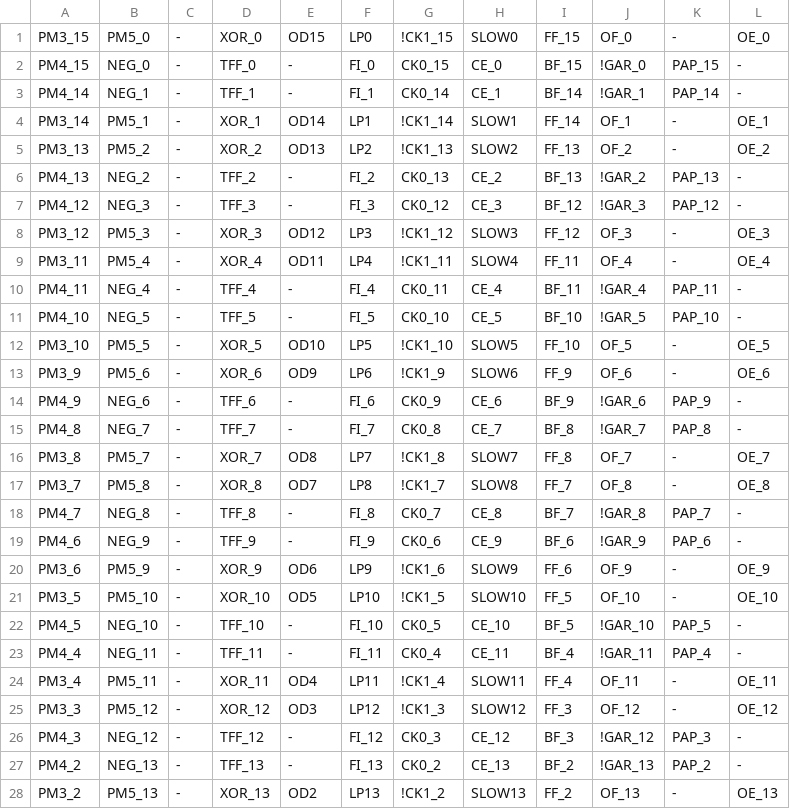
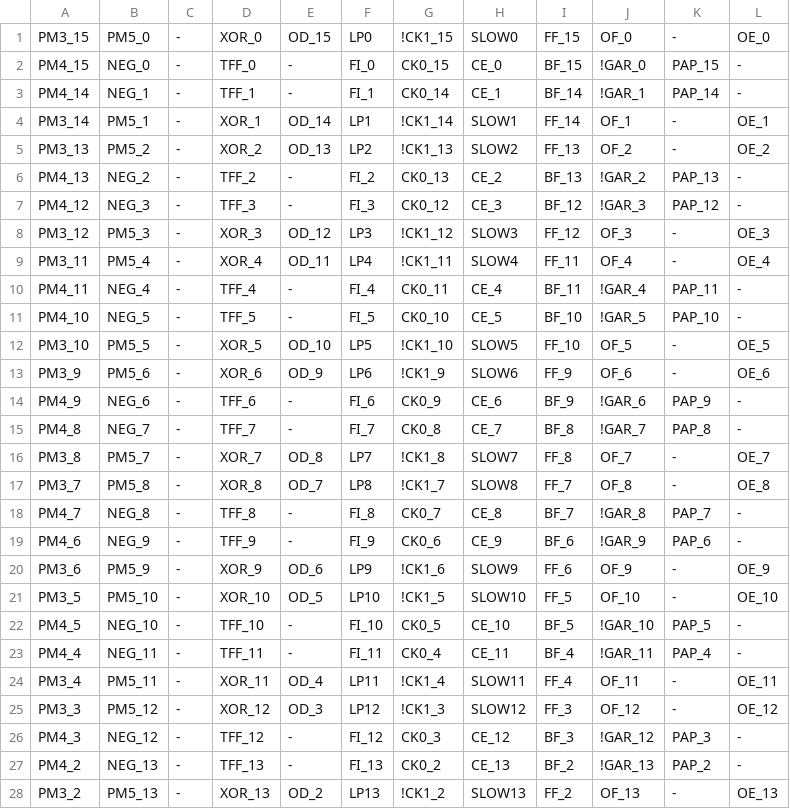
Before and after one commit to ikle/plastique, a CSV file: fuzzer/db/atmel/f1502/mcc.csv, drawn as a sheet; only a part is shown; the diff covers the shown part only.

Commit message:
ATF1502 Open Drain fuzzer: unify option naming

```diff
--- a/fuzzer/db/atmel/f1502/mcc.csv
+++ b/fuzzer/db/atmel/f1502/mcc.csv
@@ -1,28 +1,28 @@
-PM3_15,PM5_0,-,XOR_0,OD15,LP0,!CK1_15,SLOW0,FF_15,OF_0,-,OE_0
+PM3_15,PM5_0,-,XOR_0,OD_15,LP0,!CK1_15,SLOW0,FF_15,OF_0,-,OE_0
 PM4_15,NEG_0,-,TFF_0,-,FI_0,CK0_15,CE_0,BF_15,!GAR_0,PAP_15,-
 PM4_14,NEG_1,-,TFF_1,-,FI_1,CK0_14,CE_1,BF_14,!GAR_1,PAP_14,-
-PM3_14,PM5_1,-,XOR_1,OD14,LP1,!CK1_14,SLOW1,FF_14,OF_1,-,OE_1
-PM3_13,PM5_2,-,XOR_2,OD13,LP2,!CK1_13,SLOW2,FF_13,OF_2,-,OE_2
+PM3_14,PM5_1,-,XOR_1,OD_14,LP1,!CK1_14,SLOW1,FF_14,OF_1,-,OE_1
+PM3_13,PM5_2,-,XOR_2,OD_13,LP2,!CK1_13,SLOW2,FF_13,OF_2,-,OE_2
 PM4_13,NEG_2,-,TFF_2,-,FI_2,CK0_13,CE_2,BF_13,!GAR_2,PAP_13,-
 PM4_12,NEG_3,-,TFF_3,-,FI_3,CK0_12,CE_3,BF_12,!GAR_3,PAP_12,-
-PM3_12,PM5_3,-,XOR_3,OD12,LP3,!CK1_12,SLOW3,FF_12,OF_3,-,OE_3
-PM3_11,PM5_4,-,XOR_4,OD11,LP4,!CK1_11,SLOW4,FF_11,OF_4,-,OE_4
+PM3_12,PM5_3,-,XOR_3,OD_12,LP3,!CK1_12,SLOW3,FF_12,OF_3,-,OE_3
+PM3_11,PM5_4,-,XOR_4,OD_11,LP4,!CK1_11,SLOW4,FF_11,OF_4,-,OE_4
 PM4_11,NEG_4,-,TFF_4,-,FI_4,CK0_11,CE_4,BF_11,!GAR_4,PAP_11,-
 PM4_10,NEG_5,-,TFF_5,-,FI_5,CK0_10,CE_5,BF_10,!GAR_5,PAP_10,-
-PM3_10,PM5_5,-,XOR_5,OD10,LP5,!CK1_10,SLOW5,FF_10,OF_5,-,OE_5
-PM3_9,PM5_6,-,XOR_6,OD9,LP6,!CK1_9,SLOW6,FF_9,OF_6,-,OE_6
+PM3_10,PM5_5,-,XOR_5,OD_10,LP5,!CK1_10,SLOW5,FF_10,OF_5,-,OE_5
+PM3_9,PM5_6,-,XOR_6,OD_9,LP6,!CK1_9,SLOW6,FF_9,OF_6,-,OE_6
 PM4_9,NEG_6,-,TFF_6,-,FI_6,CK0_9,CE_6,BF_9,!GAR_6,PAP_9,-
 PM4_8,NEG_7,-,TFF_7,-,FI_7,CK0_8,CE_7,BF_8,!GAR_7,PAP_8,-
-PM3_8,PM5_7,-,XOR_7,OD8,LP7,!CK1_8,SLOW7,FF_8,OF_7,-,OE_7
-PM3_7,PM5_8,-,XOR_8,OD7,LP8,!CK1_7,SLOW8,FF_7,OF_8,-,OE_8
+PM3_8,PM5_7,-,XOR_7,OD_8,LP7,!CK1_8,SLOW7,FF_8,OF_7,-,OE_7
+PM3_7,PM5_8,-,XOR_8,OD_7,LP8,!CK1_7,SLOW8,FF_7,OF_8,-,OE_8
 PM4_7,NEG_8,-,TFF_8,-,FI_8,CK0_7,CE_8,BF_7,!GAR_8,PAP_7,-
 PM4_6,NEG_9,-,TFF_9,-,FI_9,CK0_6,CE_9,BF_6,!GAR_9,PAP_6,-
-PM3_6,PM5_9,-,XOR_9,OD6,LP9,!CK1_6,SLOW9,FF_6,OF_9,-,OE_9
-PM3_5,PM5_10,-,XOR_10,OD5,LP10,!CK1_5,SLOW10,FF_5,OF_10,-,OE_10
+PM3_6,PM5_9,-,XOR_9,OD_6,LP9,!CK1_6,SLOW9,FF_6,OF_9,-,OE_9
+PM3_5,PM5_10,-,XOR_10,OD_5,LP10,!CK1_5,SLOW10,FF_5,OF_10,-,OE_10
 PM4_5,NEG_10,-,TFF_10,-,FI_10,CK0_5,CE_10,BF_5,!GAR_10,PAP_5,-
 PM4_4,NEG_11,-,TFF_11,-,FI_11,CK0_4,CE_11,BF_4,!GAR_11,PAP_4,-
-PM3_4,PM5_11,-,XOR_11,OD4,LP11,!CK1_4,SLOW11,FF_4,OF_11,-,OE_11
-PM3_3,PM5_12,-,XOR_12,OD3,LP12,!CK1_3,SLOW12,FF_3,OF_12,-,OE_12
+PM3_4,PM5_11,-,XOR_11,OD_4,LP11,!CK1_4,SLOW11,FF_4,OF_11,-,OE_11
+PM3_3,PM5_12,-,XOR_12,OD_3,LP12,!CK1_3,SLOW12,FF_3,OF_12,-,OE_12
 PM4_3,NEG_12,-,TFF_12,-,FI_12,CK0_3,CE_12,BF_3,!GAR_12,PAP_3,-
 PM4_2,NEG_13,-,TFF_13,-,FI_13,CK0_2,CE_13,BF_2,!GAR_13,PAP_2,-
-PM3_2,PM5_13,-,XOR_13,OD2,LP13,!CK1_2,SLOW13,FF_2,OF_13,-,OE_13
+PM3_2,PM5_13,-,XOR_13,OD_2,LP13,!CK1_2,SLOW13,FF_2,OF_13,-,OE_13
```
Also changed, not shown: 2 edited cells elsewhere in this file, 1 other file.
